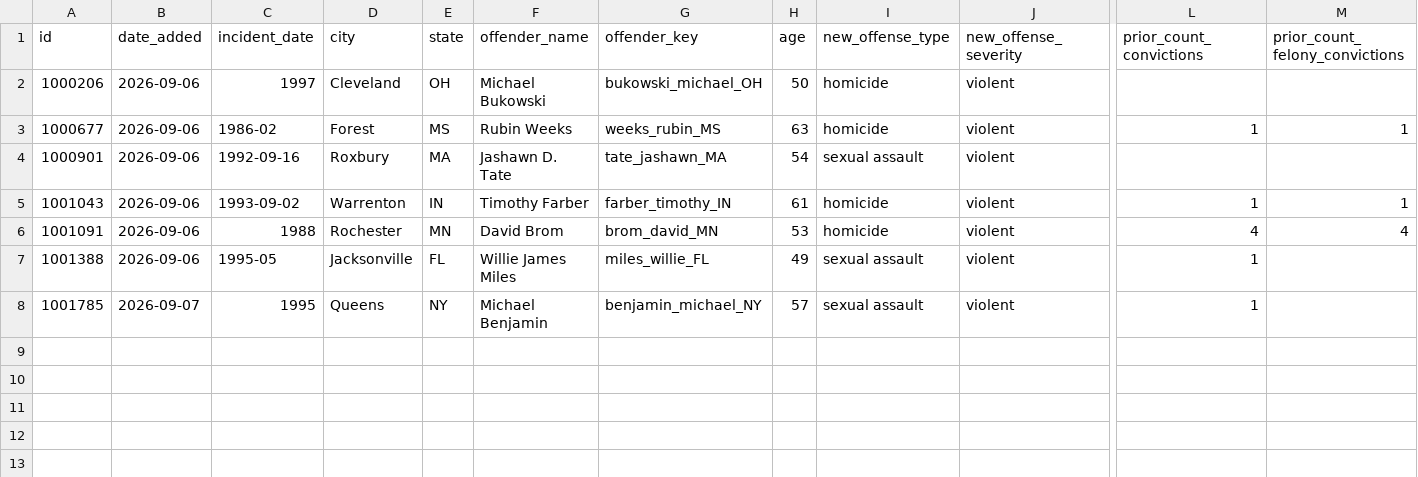
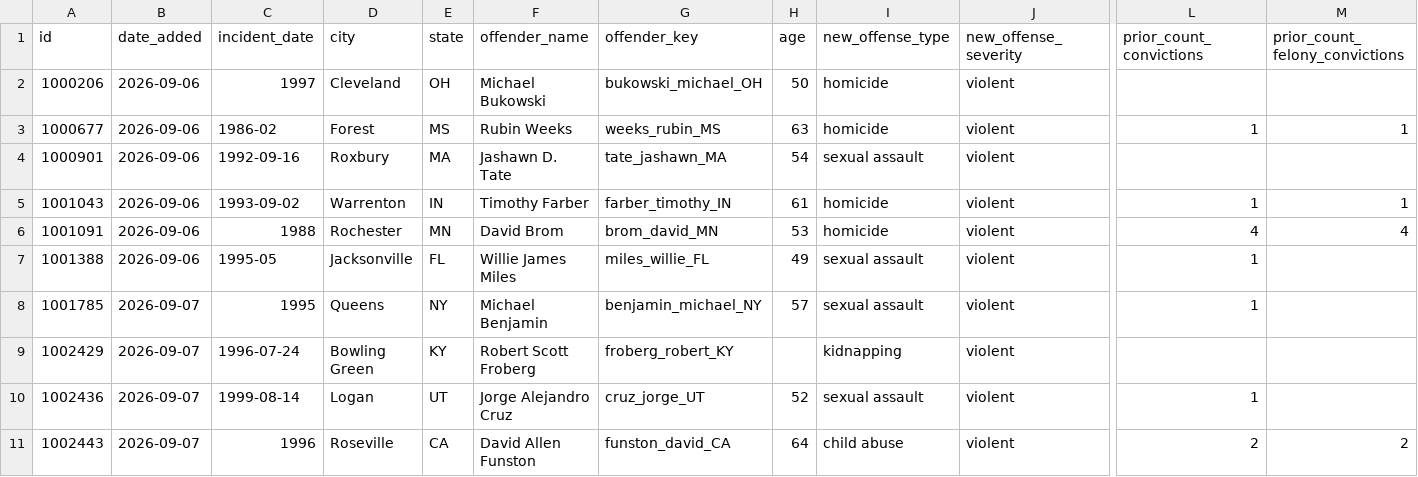
Before and after one commit to CharlesFainLehman/Underincarcerated, a CSV file: data/quarantine.csv, drawn as a sheet; only a part is shown, gaps mark what is left out; rows hold the shown columns only; the diff names each change by its address in the sheet, - before the commit and + after, or states it on an @@ line.

```diff
--- a/data/quarantine.csv
+++ b/data/quarantine.csv
+row 9: 1002429 | 2026-09-07 | 1996-07-24 | Bowling Green | KY | Robert Scott Froberg | froberg_robert_KY |  | kidnapping | violent
+row 10: 1002436 | 2026-09-07 | 1999-08-14 | Logan | UT | Jorge Alejandro Cruz | cruz_jorge_UT | 52 | sexual assault | violent | 1
+row 11: 1002443 | 2026-09-07 | 1996 | Roseville | CA | David Allen Funston | funston_david_CA | 64 | child abuse | violent | 2 | 2
```
Also changed, not shown: 8 other files.
